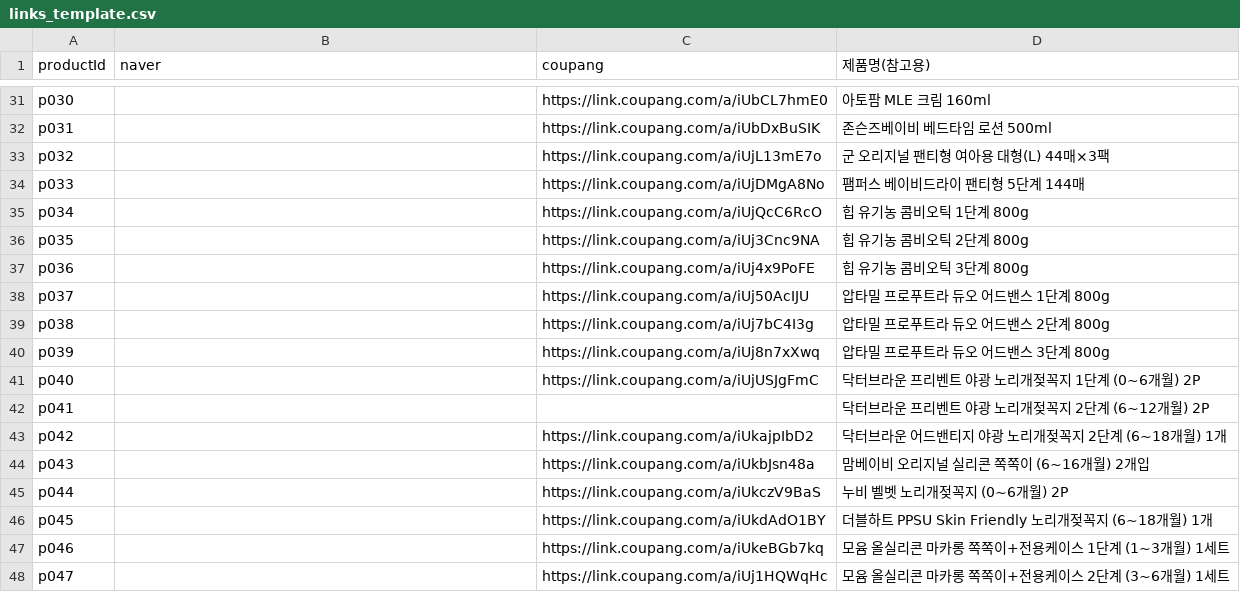
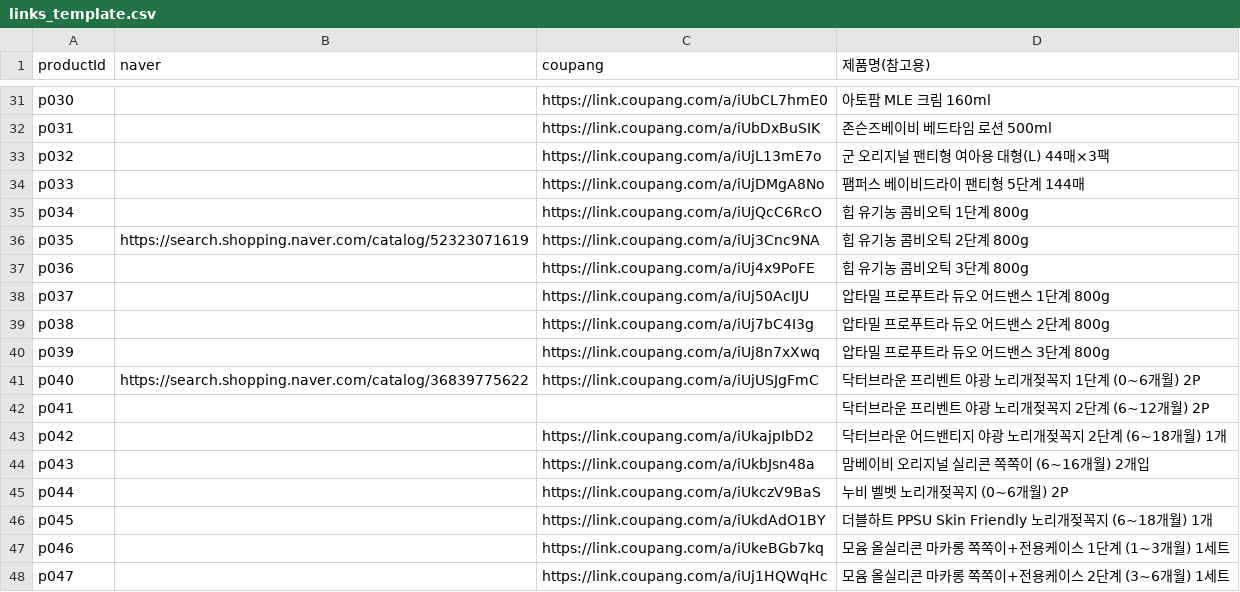
Before and after one commit to gain1541/my-website, a CSV file: data/links_template.csv, drawn as a sheet; only a part is shown, gaps mark what is left out.

```diff
--- a/data/links_template.csv
+++ b/data/links_template.csv
@@ -35,3 +35,3 @@ p033,,https://link.coupang.com/a/iUjDMgA8No,팸퍼스 베이비드라이 팬티
 p034,,https://link.coupang.com/a/iUjQcC6RcO,힙 유기농 콤비오틱 1단계 800g
-p035,,https://link.coupang.com/a/iUj3Cnc9NA,힙 유기농 콤비오틱 2단계 800g
+p035,https://search.shopping.naver.com/catalog/52323071619,https://link.coupang.com/a/iUj3Cnc9NA,힙 유기농 콤비오틱 2단계 800g
 p036,,https://link.coupang.com/a/iUj4x9PoFE,힙 유기농 콤비오틱 3단계 800g
@@ -40,3 +40,3 @@ p038,,https://link.coupang.com/a/iUj7bC4I3g,압타밀 프로푸트라 듀오 어
 p039,,https://link.coupang.com/a/iUj8n7xXwq,압타밀 프로푸트라 듀오 어드밴스 3단계 800g
-p040,,https://link.coupang.com/a/iUjUSJgFmC,닥터브라운 프리벤트 야광 노리개젖꼭지 1단계 (0~6개월) 2P
+p040,https://search.shopping.naver.com/catalog/36839775622,https://link.coupang.com/a/iUjUSJgFmC,닥터브라운 프리벤트 야광 노리개젖꼭지 1단계 (0~6개월) 2P
 p041,,,닥터브라운 프리벤트 야광 노리개젖꼭지 2단계 (6~12개월) 2P
```
Also changed, not shown: 3 other files.
